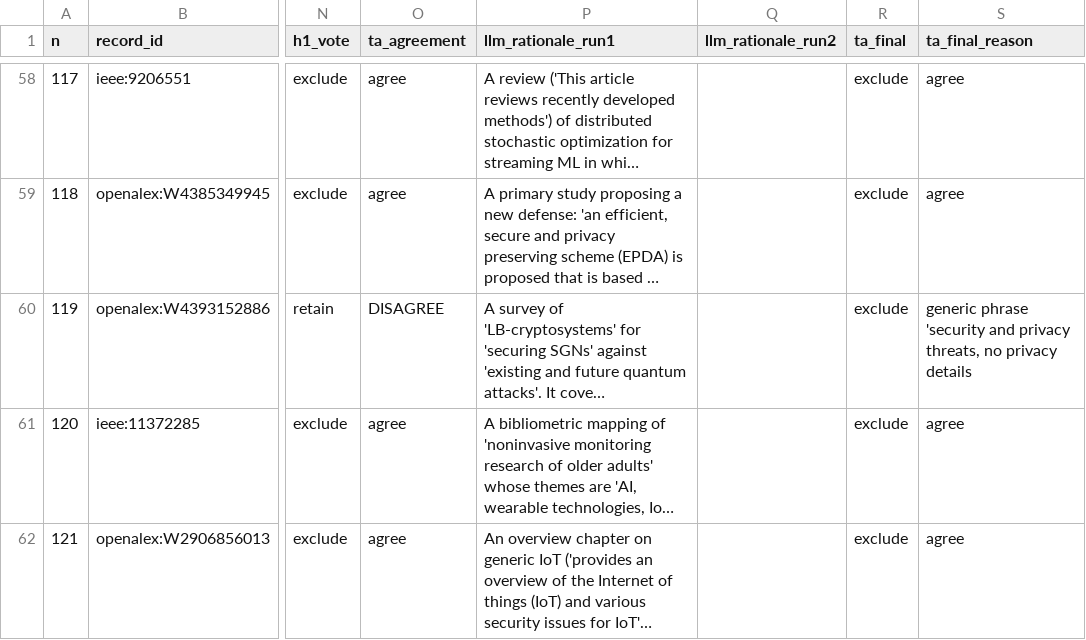
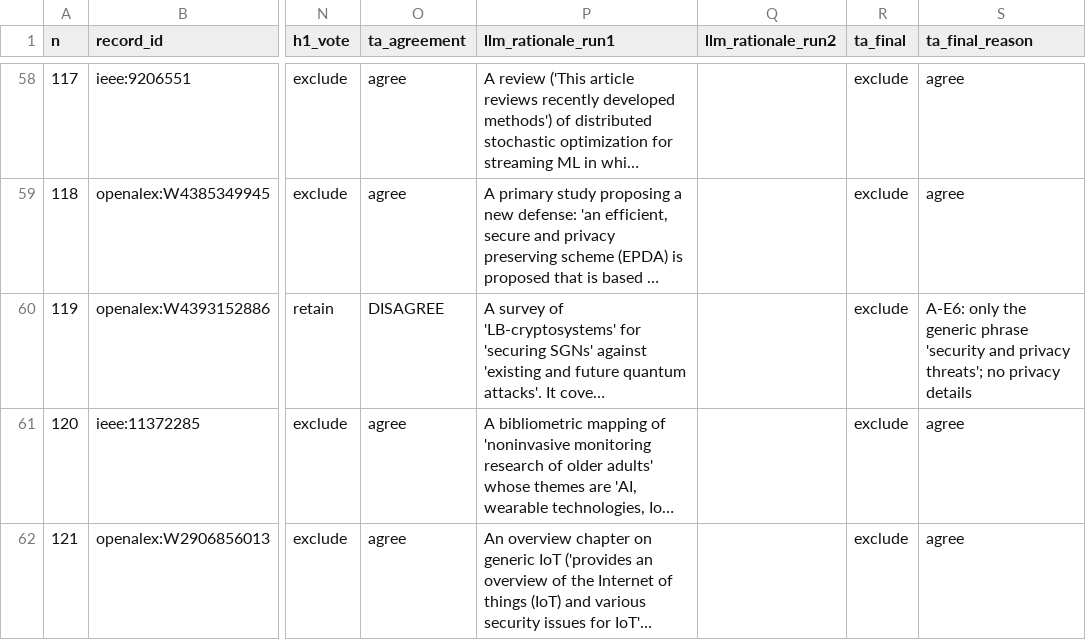
Before and after one commit to dradovanovic/privacy-survey-code, a CSV file: data/screening/stream-a-v1.batch01.compare.csv, drawn as a sheet; only a part is shown, gaps mark what is left out; long unchanged cells end in …; the diff names each change by its address in the sheet, - before the commit and + after, or states it on an @@ line.

Commit message:
Stats figures function added and fixed the decision for record 119

```diff
--- a/data/screening/stream-a-v1.batch01.compare.csv
+++ b/data/screening/stream-a-v1.batch01.compare.csv
-S60 (ta_final_reason): generic phrase 'security and privacy threats, no privacy…
+S60 (ta_final_reason): A-E6: only the generic phrase 'security and privacy threats'; no privacy…
```
Also changed, not shown: 3 other files.
